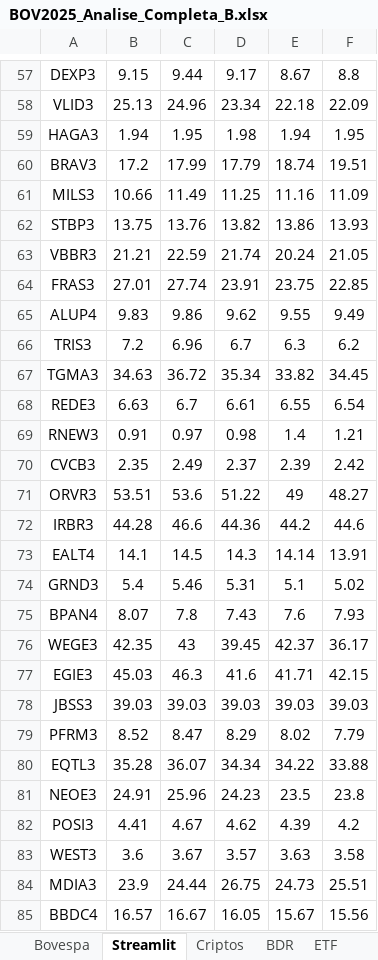
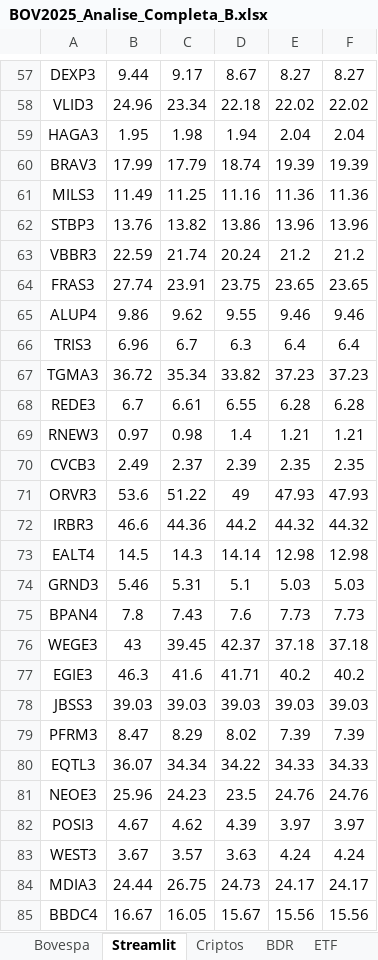
Before and after one commit to Mpctba/painel-analise-ativos, an Excel workbook: BOV2025_Analise_Completa_B.xlsx, sheet Streamlit, drawn as a sheet; only a part is shown, gaps mark what is left out; values as stored, in another font and other column widths than the file's, no borders; removed rows and columns are numbered as before the commit, all else as after; the diff covers the shown part only; the diff names each change by its address in the sheet, - before the commit and + after, or states it on an @@ line.

```diff
--- a/BOV2025_Analise_Completa_B.xlsx (sheet Streamlit)
+++ b/BOV2025_Analise_Completa_B.xlsx (sheet Streamlit)
-column B, rows 57-85: 9.15 | 25.13 | 1.94 | 17.2 | 10.66 | 13.75 | 21.21 | 27.01 | 9.83 | 7.2 | 34.63 | 6.63 | 0.91 | 2.35 | 53.51 | 44.28 | 14.1 | 5.4 | 8.07 | 42.35 | 45.03 | 39.03 | 8.52 | 35.28 | 24.91 | 4.41 | 3.6 | 23.9 | 16.57
+column E, rows 57-85: 8.27 | 22.02 | 2.04 | 19.39 | 11.36 | 13.96 | 21.2 | 23.65 | 9.46 | 6.4 | 37.23 | 6.28 | 1.21 | 2.35 | 47.93 | 44.32 | 12.98 | 5.03 | 7.73 | 37.18 | 40.2 | 39.03 | 7.39 | 34.33 | 24.76 | 3.97 | 4.24 | 24.17 | 15.56
-F57: 8.8
+F57: 8.27
-F58: 22.09
+F58: 22.02
-F59: 1.95
+F59: 2.04
-F60: 19.51
+F60: 19.39
-F61: 11.09
+F61: 11.36
-F62: 13.93
+F62: 13.96
-F63: 21.05
+F63: 21.2
-F64: 22.85
+F64: 23.65
-F65: 9.49
+F65: 9.46
-F66: 6.2
+F66: 6.4
-F67: 34.45
+F67: 37.23
-F68: 6.54
+F68: 6.28
-F70: 2.42
+F70: 2.35
-F71: 48.27
+F71: 47.93
-F72: 44.6
+F72: 44.32
-F73: 13.91
+F73: 12.98
-F74: 5.02
+F74: 5.03
-F75: 7.93
+F75: 7.73
-F76: 36.17
+F76: 37.18
-F77: 42.15
+F77: 40.2
-F79: 7.79
+F79: 7.39
-F80: 33.88
+F80: 34.33
-F81: 23.8
+F81: 24.76
-F82: 4.2
+F82: 3.97
-F83: 3.58
+F83: 4.24
-F84: 25.51
+F84: 24.17
```
Also changed, not shown: 226 edited cells elsewhere in this sheet, sheet Bovespa, sheet BDR, sheet Criptos, sheet ETF, sheet FII, formulas that keep their value, hidden cells.
